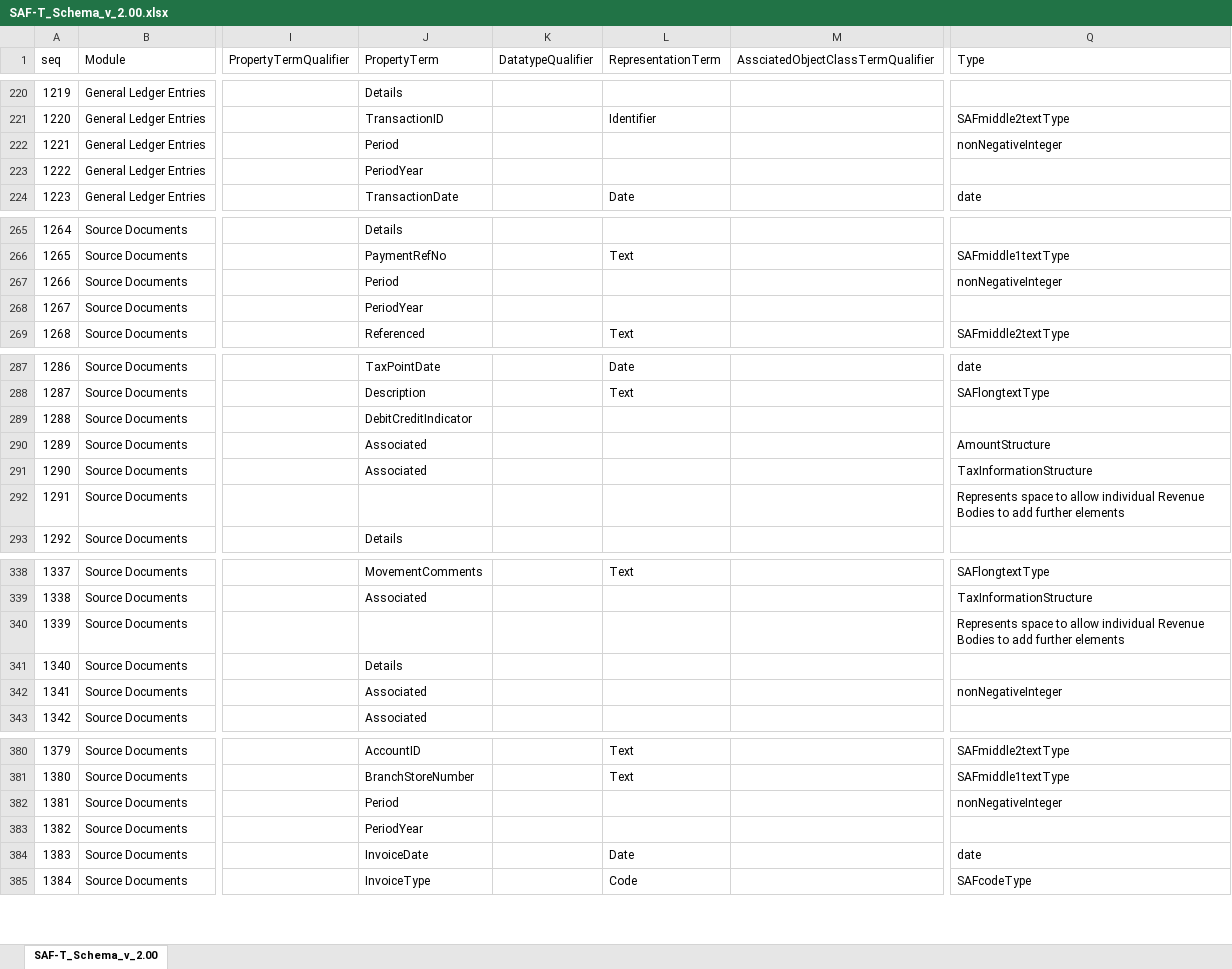
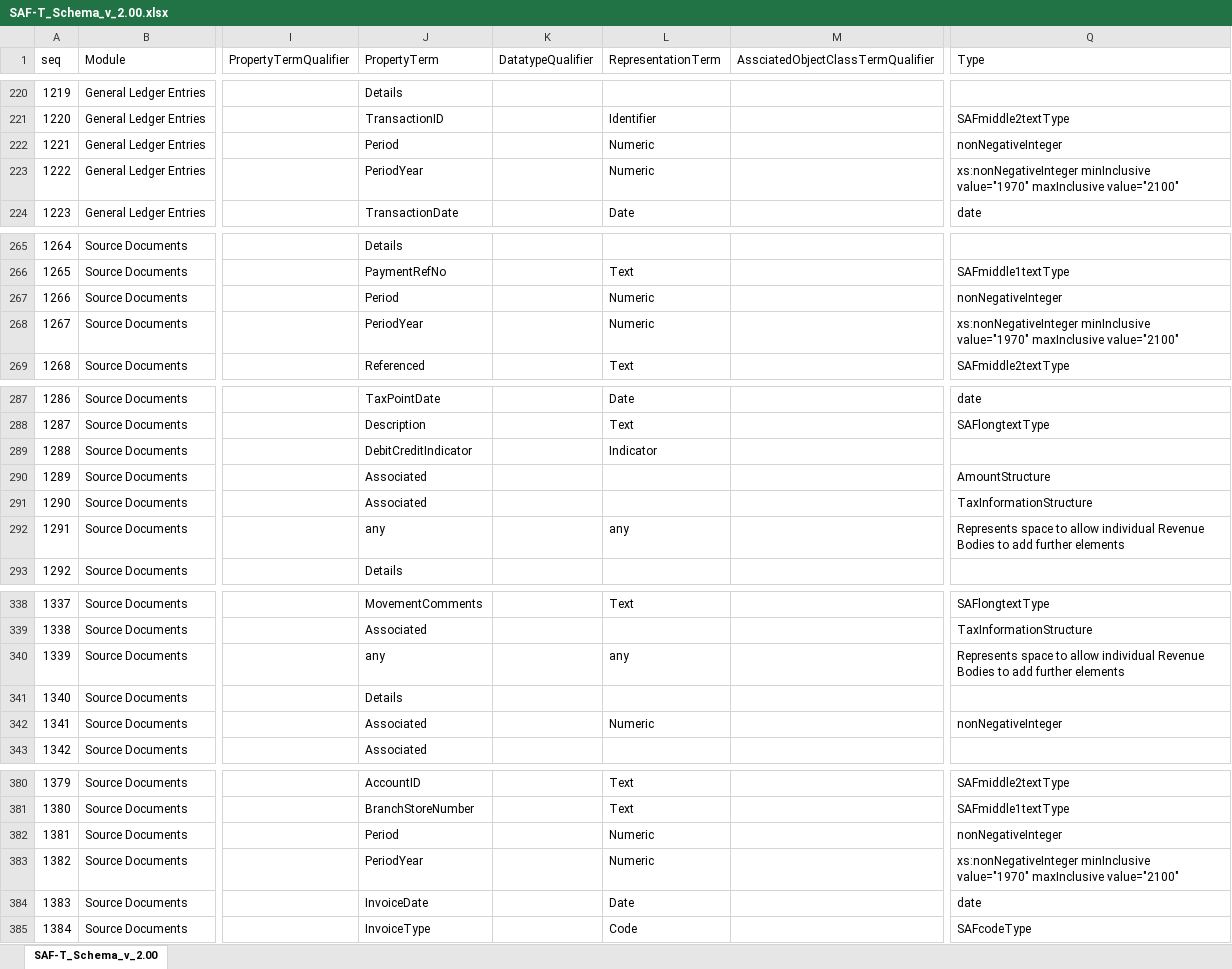
Before and after one commit to pontsoleil/Standard_Formats, an Excel workbook: data/SAF-T/SAF-T_Schema_v_2.00.xlsx, sheet SAF-T_Schema_v_2.00, drawn as a sheet; only a part is shown, gaps mark what is left out; values as stored, in another font and other column widths than the file's, no borders; conditional formats not drawn; the diff covers the shown part only; the diff names each change by its address in the sheet, - before the commit and + after, or states it on an @@ line.

```diff
--- a/data/SAF-T/SAF-T_Schema_v_2.00.xlsx (sheet SAF-T_Schema_v_2.00)
+++ b/data/SAF-T/SAF-T_Schema_v_2.00.xlsx (sheet SAF-T_Schema_v_2.00)
-L222:L223 (RepresentationTerm): (empty)
+L222:L223 (RepresentationTerm): Numeric
-Q223 (Type): (empty)
+Q223 (Type): xs:nonNegativeInteger minInclusive value="1970" maxInclusive value="2100"
-L267:L268 (RepresentationTerm): (empty)
+L267:L268 (RepresentationTerm): Numeric
-Q268 (Type): (empty)
+Q268 (Type): xs:nonNegativeInteger minInclusive value="1970" maxInclusive value="2100"
-L289 (RepresentationTerm): (empty)
+L289 (RepresentationTerm): Indicator
-J292 (PropertyTerm): (empty)
+J292 (PropertyTerm): any
-L292 (RepresentationTerm): (empty)
+L292 (RepresentationTerm): any
-J340 (PropertyTerm): (empty)
+J340 (PropertyTerm): any
-L340 (RepresentationTerm): (empty)
+L340 (RepresentationTerm): any
-L342 (RepresentationTerm): (empty)
+L342 (RepresentationTerm): Numeric
-L382:L383 (RepresentationTerm): (empty)
+L382:L383 (RepresentationTerm): Numeric
-Q383 (Type): (empty)
+Q383 (Type): xs:nonNegativeInteger minInclusive value="1970" maxInclusive value="2100"
```
Also changed, not shown: 49 edited cells elsewhere in this sheet, 1 other file.
